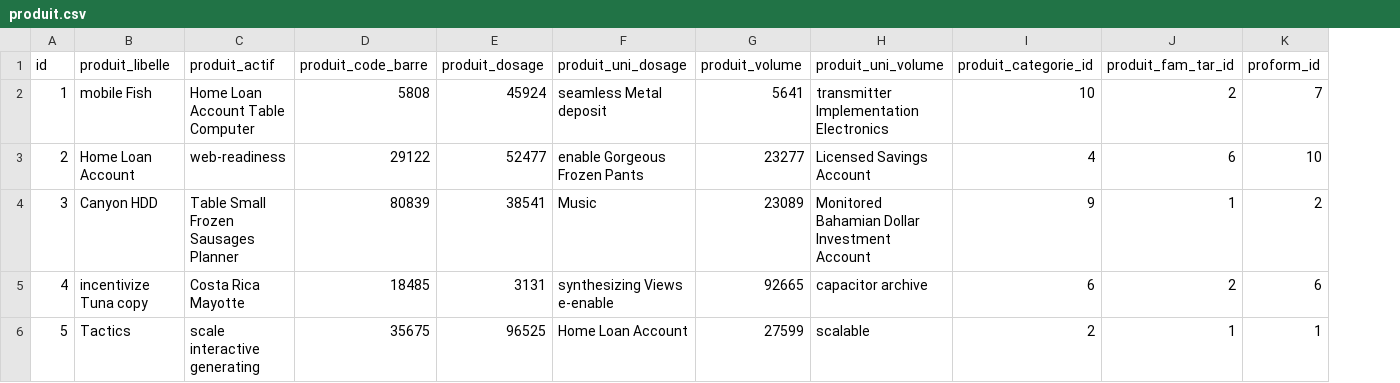
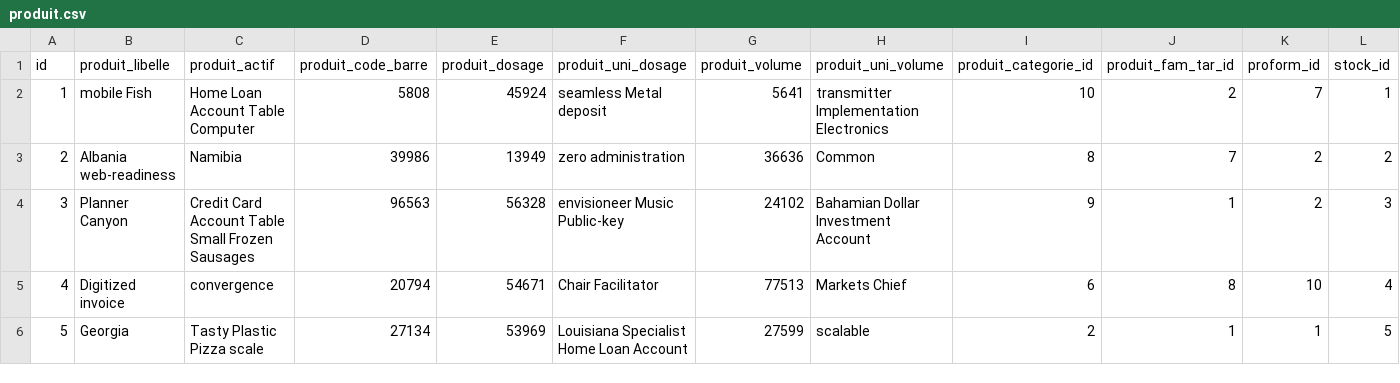
Before and after one commit to youssra123/Winpharm, a CSV file: src/main/resources/config/liquibase/data/produit.csv, drawn as a sheet; only a part is shown; the diff covers the shown part only; the diff names each change by its address in the sheet, - before the commit and + after, or states it on an @@ line.

Commit message:
update tables produit and stock

```diff
--- a/src/main/resources/config/liquibase/data/produit.csv
+++ b/src/main/resources/config/liquibase/data/produit.csv
+column L (stock_id), rows 2-6: 1 | 2 | 3 | 4 | 5
-B3 (produit_libelle): Home Loan Account
+B3 (produit_libelle): Albania web-readiness
-C3 (produit_actif): web-readiness
+C3 (produit_actif): Namibia
-D3 (produit_code_barre): 29122
+D3 (produit_code_barre): 39986
-E3 (produit_dosage): 52477
+E3 (produit_dosage): 13949
-F3 (produit_uni_dosage): enable Gorgeous Frozen Pants
+F3 (produit_uni_dosage): zero administration
-G3 (produit_volume): 23277
+G3 (produit_volume): 36636
-H3 (produit_uni_volume): Licensed Savings Account
+H3 (produit_uni_volume): Common
-I3 (produit_categorie_id): 4
+I3 (produit_categorie_id): 8
-J3 (produit_fam_tar_id): 6
+J3 (produit_fam_tar_id): 7
-K3 (proform_id): 10
+K3 (proform_id): 2
-B4 (produit_libelle): Canyon HDD
+B4 (produit_libelle): Planner Canyon
-C4 (produit_actif): Table Small Frozen Sausages Planner
+C4 (produit_actif): Credit Card Account Table Small Frozen Sausages
-D4 (produit_code_barre): 80839
+D4 (produit_code_barre): 96563
-E4 (produit_dosage): 38541
+E4 (produit_dosage): 56328
-F4 (produit_uni_dosage): Music
+F4 (produit_uni_dosage): envisioneer Music Public-key
-G4 (produit_volume): 23089
+G4 (produit_volume): 24102
-H4 (produit_uni_volume): Monitored Bahamian Dollar Investment Account
+H4 (produit_uni_volume): Bahamian Dollar Investment Account
-B5 (produit_libelle): incentivize Tuna copy
+B5 (produit_libelle): Digitized invoice
-C5 (produit_actif): Costa Rica Mayotte
+C5 (produit_actif): convergence
-D5 (produit_code_barre): 18485
+D5 (produit_code_barre): 20794
-E5 (produit_dosage): 3131
+E5 (produit_dosage): 54671
-F5 (produit_uni_dosage): synthesizing Views e-enable
+F5 (produit_uni_dosage): Chair Facilitator
-G5 (produit_volume): 92665
+G5 (produit_volume): 77513
-H5 (produit_uni_volume): capacitor archive
+H5 (produit_uni_volume): Markets Chief
-J5 (produit_fam_tar_id): 2
+J5 (produit_fam_tar_id): 8
-K5 (proform_id): 6
+K5 (proform_id): 10
-B6 (produit_libelle): Tactics
+B6 (produit_libelle): Georgia
-C6 (produit_actif): scale interactive generating
+C6 (produit_actif): Tasty Plastic Pizza scale
-D6 (produit_code_barre): 35675
+D6 (produit_code_barre): 27134
-E6 (produit_dosage): 96525
+E6 (produit_dosage): 53969
-F6 (produit_uni_dosage): Home Loan Account
+F6 (produit_uni_dosage): Louisiana Specialist Home Loan Account
```
Also changed, not shown: 48 edited cells elsewhere in this file, 49 other files.
